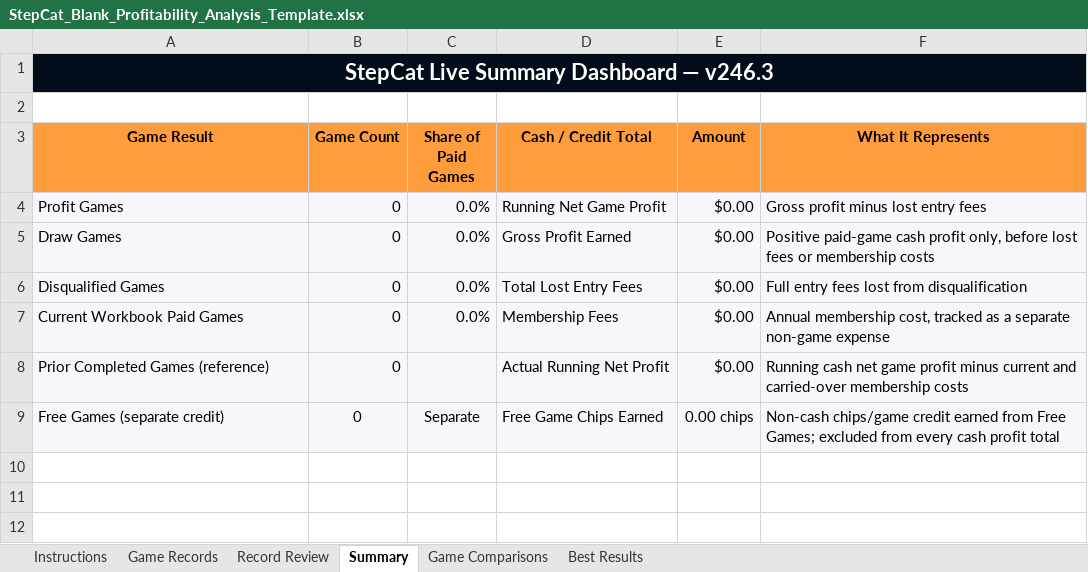
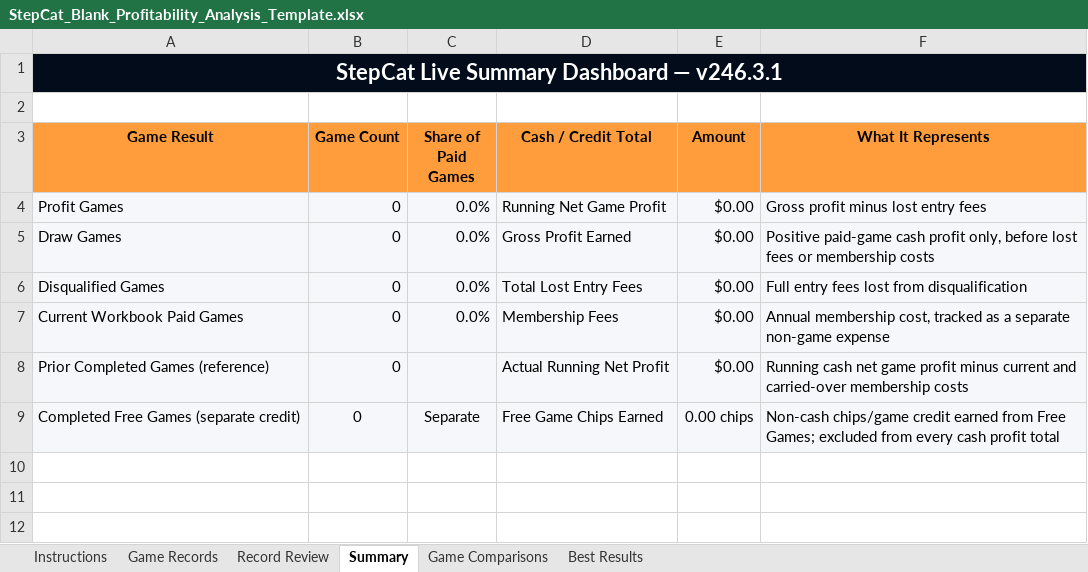
Before and after one commit to gatorball345-ux/StepBet-Profit-Calculator-, an Excel workbook: StepCat_Blank_Profitability_Analysis_Template.xlsx, sheet Summary, drawn as a sheet; only a part is shown; values as stored, in another font and other column widths than the file's, no borders; conditional formats not drawn; the diff names each change by its address in the sheet, - before the commit and + after, or states it on an @@ line.

```diff
--- a/StepCat_Blank_Profitability_Analysis_Template.xlsx (sheet Summary)
+++ b/StepCat_Blank_Profitability_Analysis_Template.xlsx (sheet Summary)
-A1 (Game Result): StepCat Live Summary Dashboard — v246.3
+A1 (Game Result): StepCat Live Summary Dashboard — v246.3.1
-A9 (Game Result): Free Games (separate credit)
+A9 (Game Result): Completed Free Games (separate credit)
```
Also changed, not shown: sheet Instructions, sheet Game Comparisons, sheet Game Records, sheet Best Results, sheet Record Review, formulas that keep their value, 2 other files.
